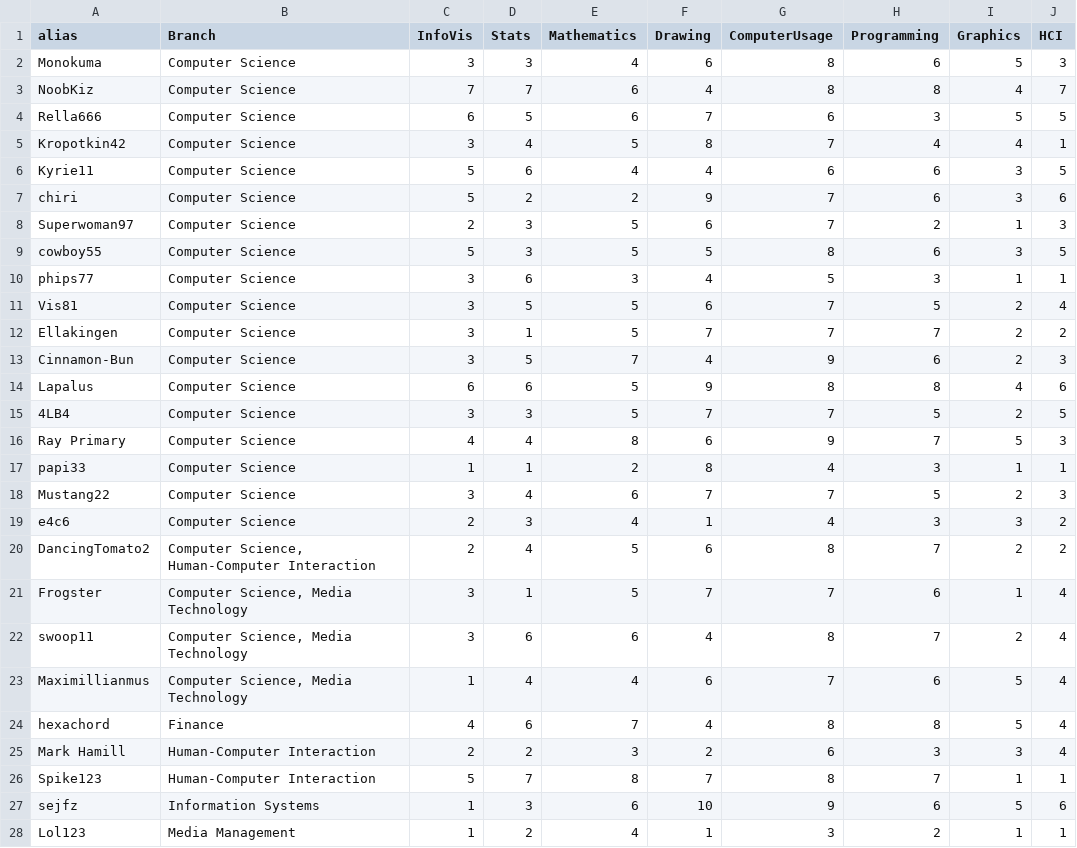
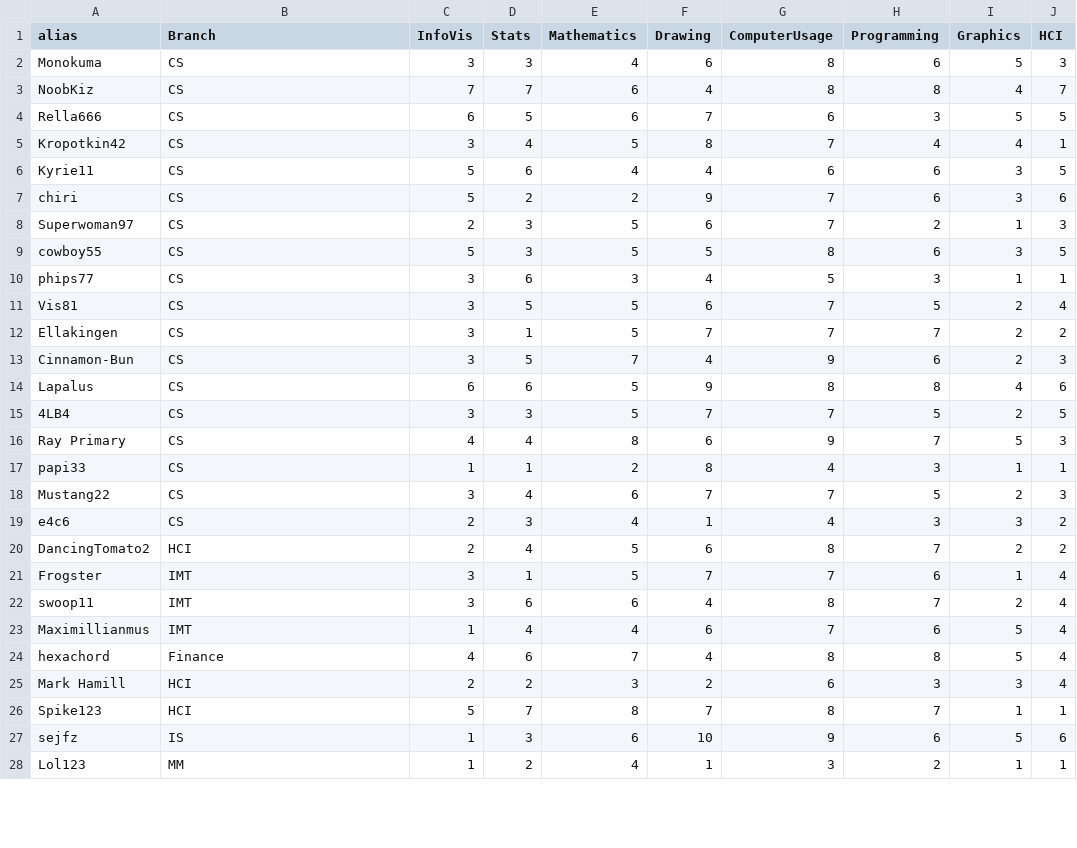
Before and after one commit to priyankasyal/ivis21, a CSV file: ivis4.csv, drawn as a sheet; only a part is shown; the diff covers the shown part only; the diff names each change by its address in the sheet, - before the commit and + after, or states it on an @@ line.

Commit message:
Update ivis4.csv

```diff
--- a/ivis4.csv
+++ b/ivis4.csv
-B2:B19 (Branch): Computer Science
+B2:B19 (Branch): CS
-B20 (Branch): Computer Science, Human-Computer Interaction
+B20 (Branch): HCI
-B21:B23 (Branch): Computer Science, Media Technology
+B21:B23 (Branch): IMT
-B25:B26 (Branch): Human-Computer Interaction
+B25:B26 (Branch): HCI
-B27 (Branch): Information Systems
+B27 (Branch): IS
-B28 (Branch): Media Management
+B28 (Branch): MM
```
Also changed, not shown: 16 edited cells elsewhere in this file.
